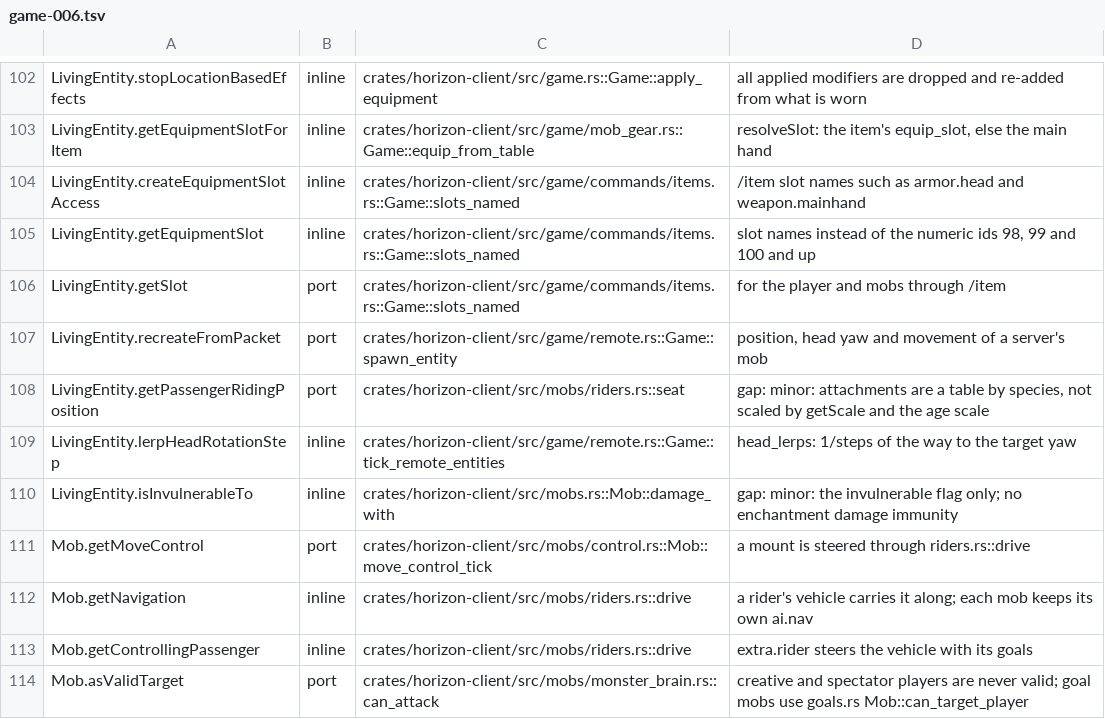
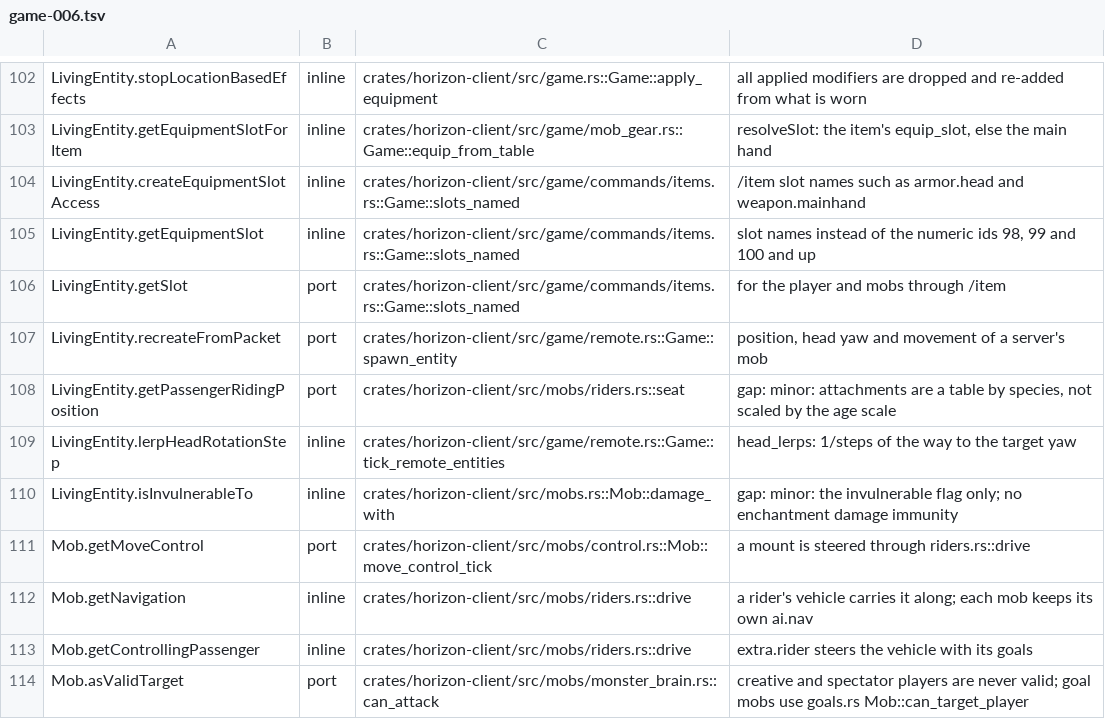
Before and after one commit to bunchy7s/horizon-offline, a TSV file: tools/port_map/game-006.tsv, drawn as a sheet; only a part is shown, gaps mark what is left out.

```diff
--- a/tools/port_map/game-006.tsv
+++ b/tools/port_map/game-006.tsv
@@ -107,3 +107,3 @@ LivingEntity.getSlot	port	crates/horizon-client/src/game/commands/items.rs::Game
 LivingEntity.recreateFromPacket	port	crates/horizon-client/src/game/remote.rs::Game::spawn_entity	position, head yaw and movement of a server's mob
-LivingEntity.getPassengerRidingPosition	port	crates/horizon-client/src/mobs/riders.rs::seat	gap: minor: attachments are a table by species, not scaled by getScale and the age scale
+LivingEntity.getPassengerRidingPosition	port	crates/horizon-client/src/mobs/riders.rs::seat	gap: minor: attachments are a table by species, not scaled by the age scale
 LivingEntity.lerpHeadRotationStep	inline	crates/horizon-client/src/game/remote.rs::Game::tick_remote_entities	head_lerps: 1/steps of the way to the target yaw
```
Also changed, not shown: tools/port_map/client-004.tsv.
